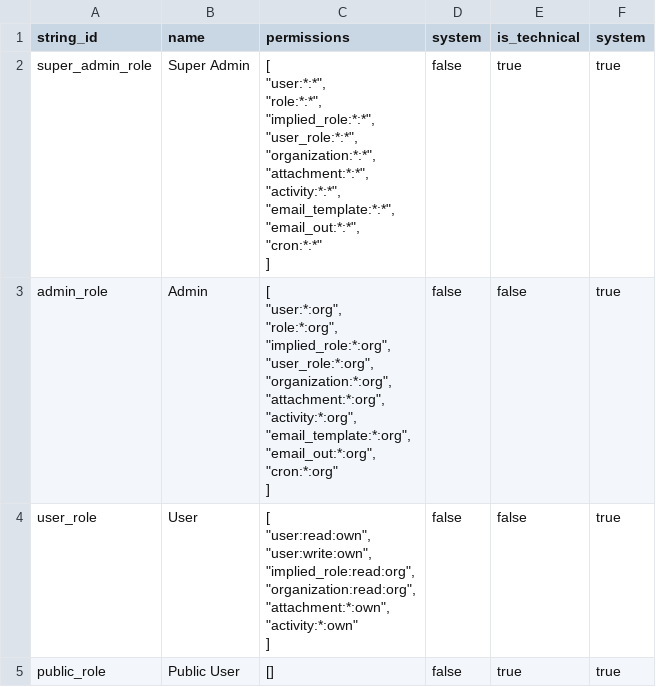
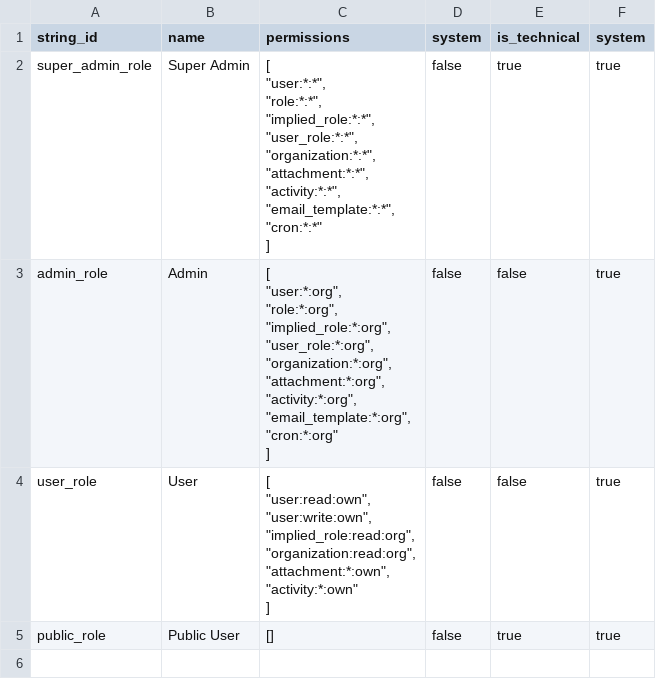
Before and after one commit to DeepselSystems/deepsel-cms, a CSV file: backend/deepsel/data/role.csv, drawn as a sheet.

Commit message:
clean campaign, email out

```diff
--- a/backend/deepsel/data/role.csv
+++ b/backend/deepsel/data/role.csv
@@ -1,26 +1,24 @@
 string_id,name,permissions,system,is_technical,system
-super_admin_role,Super Admin,"[
-    ""user:*:*"",
-    ""role:*:*"",
-    ""implied_role:*:*"",
-    ""user_role:*:*"",
-    ""organization:*:*"",
-    ""attachment:*:*"",
-    ""activity:*:*"",
-    ""email_template:*:*"",
-    ""email_out:*:*"",
-    ""cron:*:*""
-]",false,true,true
-admin_role,Admin,"[
-    ""user:*:org"",
-    ""role:*:org"",
-    ""implied_role:*:org"",
-    ""user_role:*:org"",
-    ""organization:*:org"",
-    ""attachment:*:org"",
-    ""activity:*:org"",
-    ""email_template:*:org"",
-    ""email_out:*:org"",
-    ""cron:*:org""
-]",false,false,true
+super_admin_role,Super Admin,"[
+    ""user:*:*"",
+    ""role:*:*"",
+    ""implied_role:*:*"",
+    ""user_role:*:*"",
+    ""organization:*:*"",
+    ""attachment:*:*"",
+    ""activity:*:*"",
+    ""email_template:*:*"",
+    ""cron:*:*""
+]",false,true,true
+admin_role,Admin,"[
+    ""user:*:org"",
+    ""role:*:org"",
+    ""implied_role:*:org"",
+    ""user_role:*:org"",
+    ""organization:*:org"",
+    ""attachment:*:org"",
+    ""activity:*:org"",
+    ""email_template:*:org"",
+    ""cron:*:org""
+]",false,false,true
 user_role,User,"[
```
Also changed, not shown: 18 other files.
